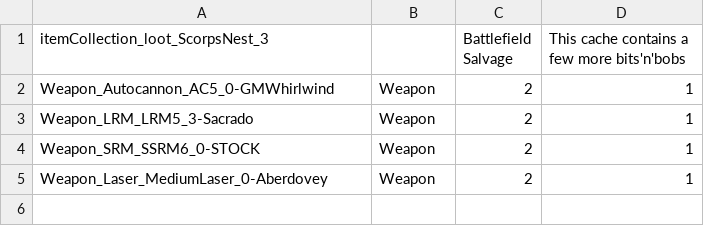
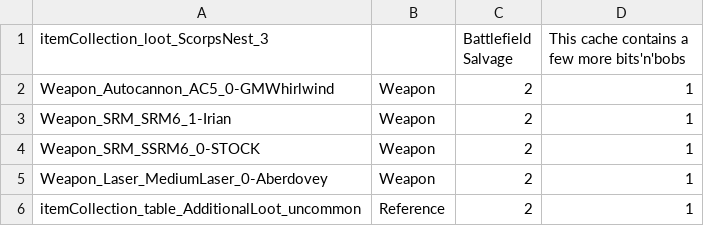
Before and after one commit to Mal-D/XAI-Scorpions-Nest, a CSV file: Flashpoint - Scorpions Nest/itemCollections/itemCollection_loot_ScorpsNest_3.csv, drawn as a sheet.

```diff
--- a/Flashpoint - Scorpions Nest/itemCollections/itemCollection_loot_ScorpsNest_3.csv
+++ b/Flashpoint - Scorpions Nest/itemCollections/itemCollection_loot_ScorpsNest_3.csv
@@ -2,4 +2,5 @@ itemCollection_loot_ScorpsNest_3,,Battlefield Salvage,This cache contains a few
 Weapon_Autocannon_AC5_0-GMWhirlwind,Weapon,2,1
-Weapon_LRM_LRM5_3-Sacrado,Weapon,2,1
+Weapon_SRM_SRM6_1-Irian,Weapon,2,1
 Weapon_SRM_SSRM6_0-STOCK,Weapon,2,1
 Weapon_Laser_MediumLaser_0-Aberdovey,Weapon,2,1
+itemCollection_table_AdditionalLoot_uncommon,Reference,2,1
```
Also changed, not shown: Flashpoint - Scorpions Nest/itemCollections/itemCollection_loot_ScorpsNest_1.csv, Flashpoint - Scorpions Nest/itemCollections/itemCollection_loot_ScorpsNest_4.csv, 2 other files.
